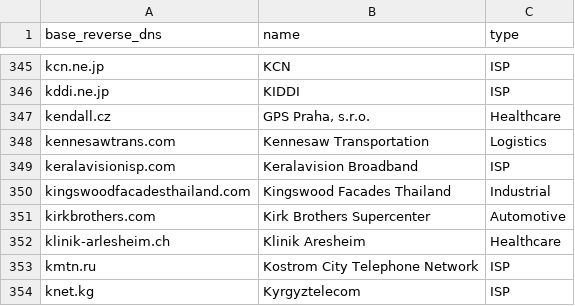
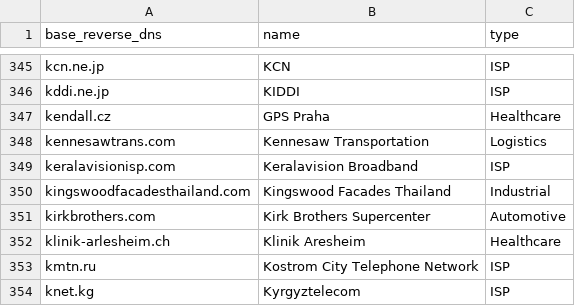
Before and after one commit to AyazP/parsedmarc-gui, a CSV file: parsedmarc/resources/maps/base_reverse_dns_map.csv, drawn as a sheet; only a part is shown, gaps mark what is left out.

Commit message:
Update reverse DNS map

```diff
--- a/parsedmarc/resources/maps/base_reverse_dns_map.csv
+++ b/parsedmarc/resources/maps/base_reverse_dns_map.csv
@@ -346,3 +346,3 @@ kcn.ne.jp,KCN,ISP
 kddi.ne.jp,KIDDI,ISP
-kendall.cz,"GPS Praha, s.r.o.",Healthcare
+kendall.cz,GPS Praha,Healthcare
 kennesawtrans.com,Kennesaw Transportation,Logistics
```
